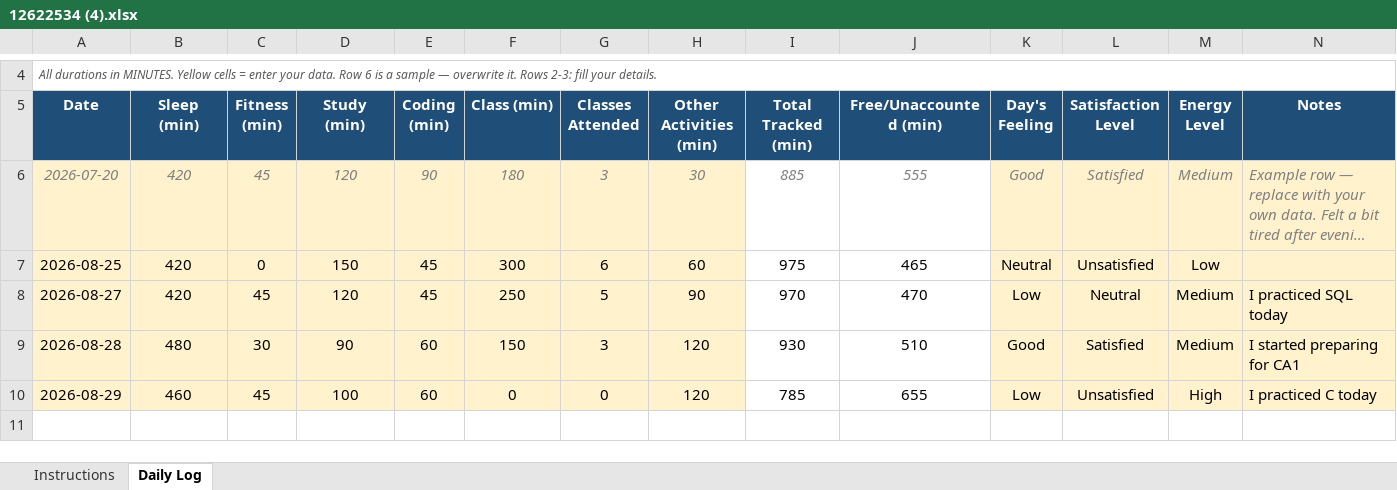
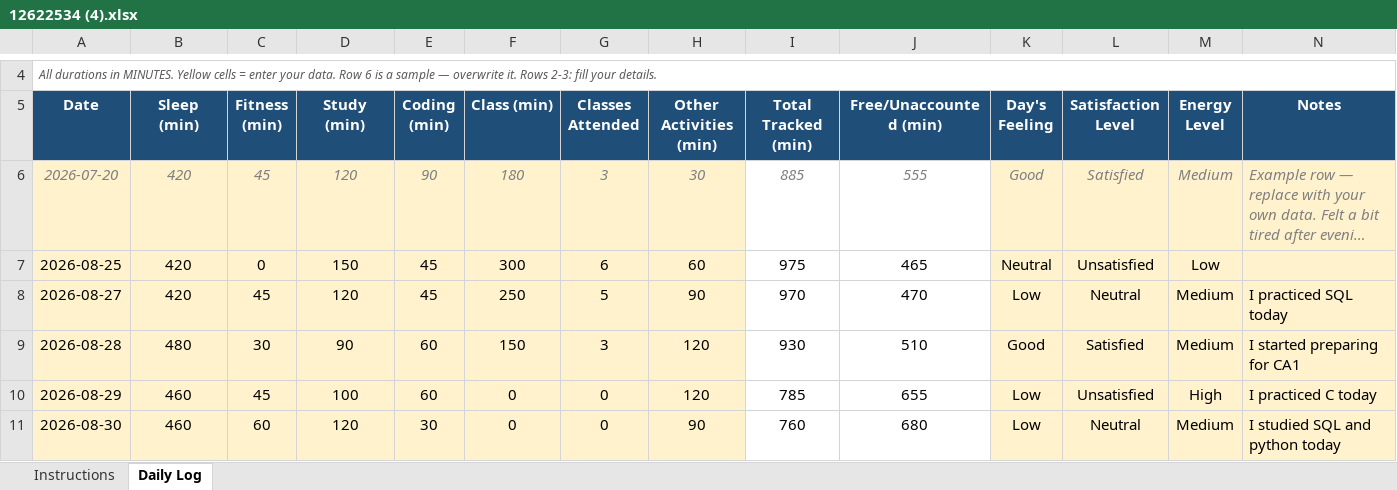
Before and after one commit to rahul33kumar1001-hash/776, an Excel workbook: 12622534 (4).xlsx, sheet Daily Log, drawn as a sheet; only a part is shown, gaps mark what is left out; long unchanged cells end in …; values as stored, in another font and other column widths than the file's, no borders; conditional formats not drawn; the diff names each change by its address in the sheet, - before the commit and + after, or states it on an @@ line.

Commit message:
updated on 30-08-2026

```diff
--- a/12622534 (4).xlsx (sheet Daily Log)
+++ b/12622534 (4).xlsx (sheet Daily Log)
+row 11: 2026-08-30 | 460 | 60 | 120 | 30 | 0 | 0 | 90 | 760 | 680 | Low | Neutral | Medium | I studied SQL and python today
```
